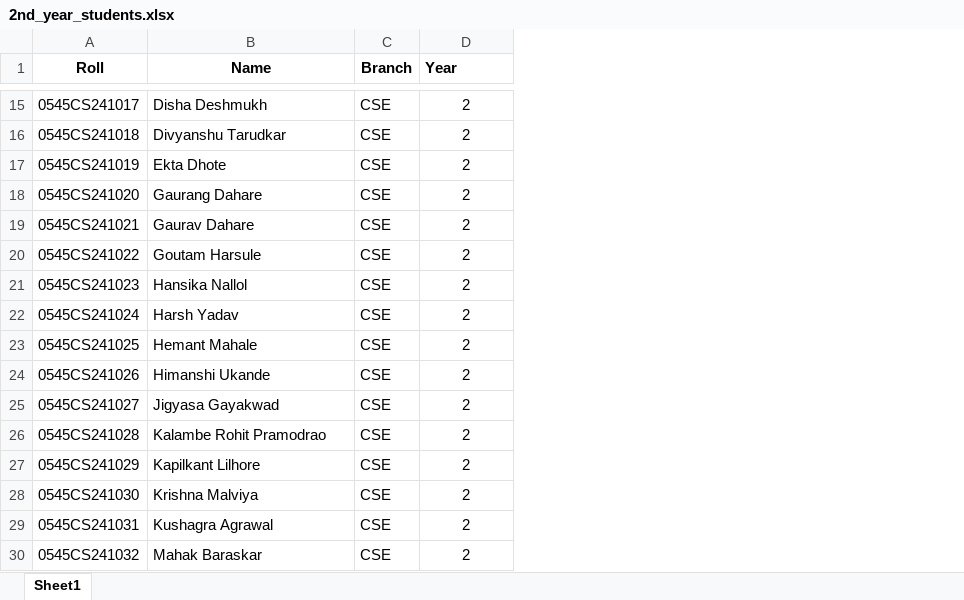
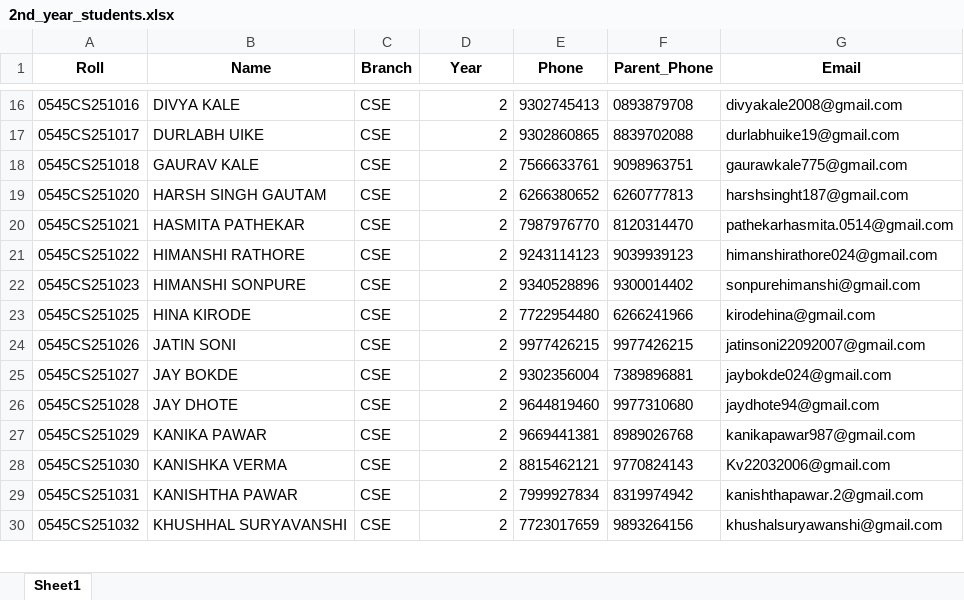
Before and after one commit to en-rmohane/college-attendance-system, an Excel workbook: data/2nd_year_students.xlsx, sheet Sheet1, drawn as a sheet; only a part is shown, gaps mark what is left out; values as stored, in another font and other column widths than the file's, no borders; removed rows and columns are numbered as before the commit, all else as after; the diff covers the shown part only; the diff names each change by its address in the sheet, - before the commit and + after, or states it on an @@ line.

```diff
--- a/data/2nd_year_students.xlsx (sheet Sheet1)
+++ b/data/2nd_year_students.xlsx (sheet Sheet1)
+column E (Phone), rows 16-30: 9302745413 | 9302860865 | 7566633761 | 6266380652 | 7987976770 | 9243114123 | 9340528896 | 7722954480 | 9977426215 | 9302356004 | 9644819460 | 9669441381 | 8815462121 | 7999927834 | 7723017659
+column F (Parent_Phone), rows 16-30: 0893879708 | 8839702088 | 9098963751 | 6260777813 | 8120314470 | 9039939123 | 9300014402 | 6266241966 | 9977426215 | 7389896881 | 9977310680 | 8989026768 | 9770824143 | 8319974942 | 9893264156
+column G (Email), rows 16-30: divyakale2008@gmail.com | durlabhuike19@gmail.com | gaurawkale775@gmail.com | harshsinght187@gmail.com | pathekarhasmita.0514@gmail.com | himanshirathore024@gmail.com | sonpurehimanshi@gmail.com | kirodehina@gmail.com | jatinsoni22092007@gmail.com | jaybokde024@gmail.com | jaydhote94@gmail.com | kanikapawar987@gmail.com | Kv22032006@gmail.com | kanishthapawar.2@gmail.com | khushalsuryawanshi@gmail.com
-D1 alignment: left
+D1 alignment: center
-A16 (Roll): 0545CS241017
+A16 (Roll): 0545CS251016
-B16 (Name): Disha Deshmukh
+B16 (Name): DIVYA KALE
-D16:D22 alignment: center
+D16:D22 alignment: right
-A17 (Roll): 0545CS241018
+A17 (Roll): 0545CS251017
-B17 (Name): Divyanshu Tarudkar
+B17 (Name): DURLABH UIKE
-A18 (Roll): 0545CS241019
+A18 (Roll): 0545CS251018
-B18 (Name): Ekta Dhote
+B18 (Name): GAURAV KALE
-A19 (Roll): 0545CS241020
+A19 (Roll): 0545CS251020
-B19 (Name): Gaurang Dahare
+B19 (Name): HARSH SINGH GAUTAM
-A20 (Roll): 0545CS241021
+A20 (Roll): 0545CS251021
-B20 (Name): Gaurav Dahare
+B20 (Name): HASMITA PATHEKAR
-A21 (Roll): 0545CS241022
+A21 (Roll): 0545CS251022
-B21 (Name): Goutam Harsule
+B21 (Name): HIMANSHI RATHORE
-A22 (Roll): 0545CS241023
+A22 (Roll): 0545CS251023
-B22 (Name): Hansika Nallol
+B22 (Name): HIMANSHI SONPURE
-row 22: 0545CS241024 | Harsh Yadav | CSE | 2
-A23 (Roll): 0545CS241025
+A23 (Roll): 0545CS251025
-B23 (Name): Hemant Mahale
+B23 (Name): HINA KIRODE
-D23:D30 alignment: center
+D23:D30 alignment: right
-A24 (Roll): 0545CS241026
+A24 (Roll): 0545CS251026
-B24 (Name): Himanshi Ukande
+B24 (Name): JATIN SONI
-A25 (Roll): 0545CS241027
+A25 (Roll): 0545CS251027
-B25 (Name): Jigyasa Gayakwad
+B25 (Name): JAY BOKDE
-A26 (Roll): 0545CS241028
+A26 (Roll): 0545CS251028
-B26 (Name): Kalambe Rohit Pramodrao
+B26 (Name): JAY DHOTE
-A27 (Roll): 0545CS241029
+A27 (Roll): 0545CS251029
-B27 (Name): Kapilkant Lilhore
+B27 (Name): KANIKA PAWAR
-A28 (Roll): 0545CS241030
+A28 (Roll): 0545CS251030
-B28 (Name): Krishna Malviya
+B28 (Name): KANISHKA VERMA
-A29 (Roll): 0545CS241031
+A29 (Roll): 0545CS251031
-B29 (Name): Kushagra Agrawal
+B29 (Name): KANISHTHA PAWAR
-A30 (Roll): 0545CS241032
+A30 (Roll): 0545CS251032
-B30 (Name): Mahak Baraskar
+B30 (Name): KHUSHHAL SURYAVANSHI
```
Also changed, not shown: 6 added rows, 6 removed rows, 92 edited cells and cell formats elsewhere in this sheet, data/3rd_year_students.xlsx, data/4th_year_students.xlsx, 2 other files.
